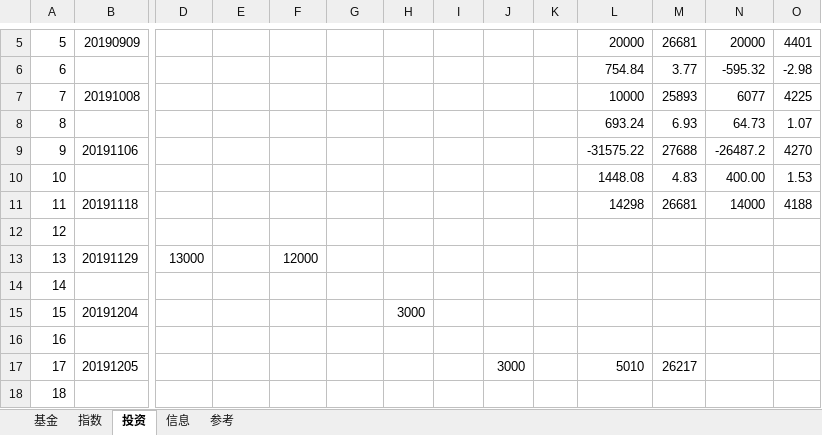
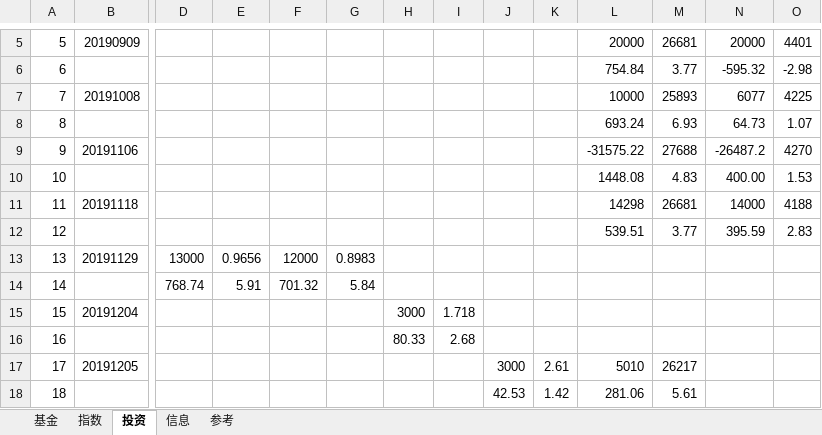
Before and after one commit to sinojelly/FundHelper, an Excel workbook: fund/Jelly_model.xlsx, sheet 投资, drawn as a sheet; only a part is shown, gaps mark what is left out; values as stored, in another font and other column widths than the file's, no borders; conditional formats not drawn; the diff covers the shown part only; the diff names each change by its address in the sheet, - before the commit and + after, or states it on an @@ line.

```diff
--- a/fund/Jelly_model.xlsx (sheet 投资)
+++ b/fund/Jelly_model.xlsx (sheet 投资)
-L12: (empty)
+L12: 539.51
-M12: (empty)
+M12: 3.77
-N12: (empty)
+N12: 395.59
-O12: (empty)
+O12: 2.83
-E13: (empty)
+E13: 0.9656
-G13: (empty)
+G13: 0.8983
-D14: (empty)
+D14: 768.74
-E14: (empty)
+E14: 5.91
-F14: (empty)
+F14: 701.32
-G14: (empty)
+G14: 5.84
-I15: (empty)
+I15: 1.718
-H16: (empty)
+H16: 80.33
-I16: (empty)
+I16: 2.68
-K17: (empty)
+K17: 2.61
-J18: (empty)
+J18: 42.53
-K18: (empty)
+K18: 1.42
-L18: (empty)
+L18: 281.06
-M18: (empty)
+M18: 5.61
```
Also changed, not shown: 30 edited cells elsewhere in this sheet, sheet 基金, sheet 指数, hidden cells.
